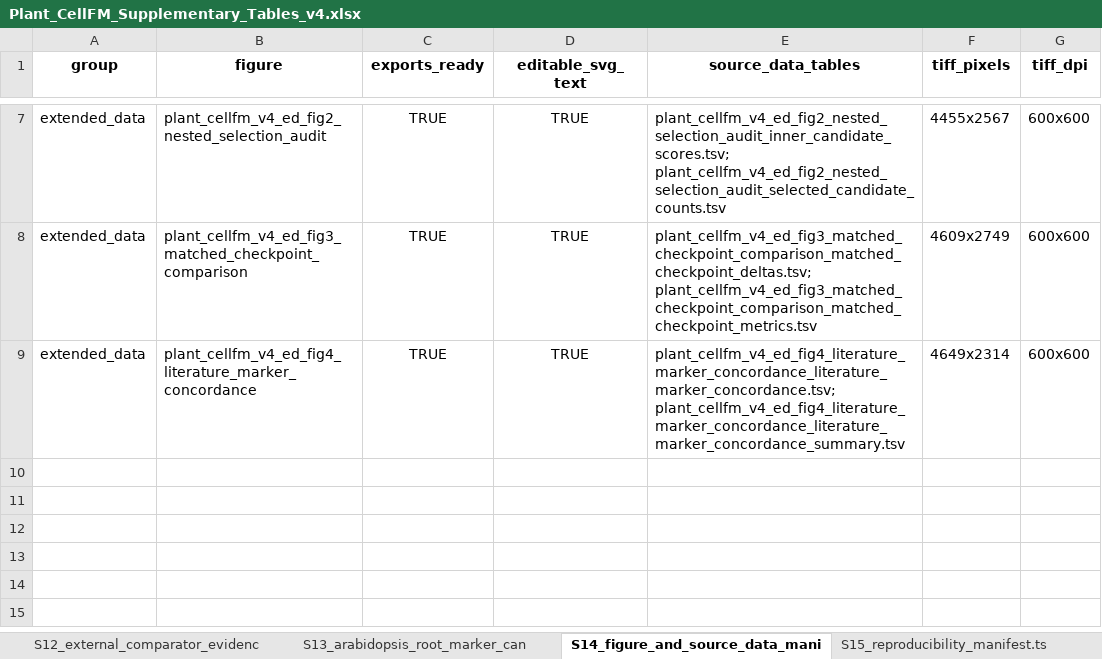
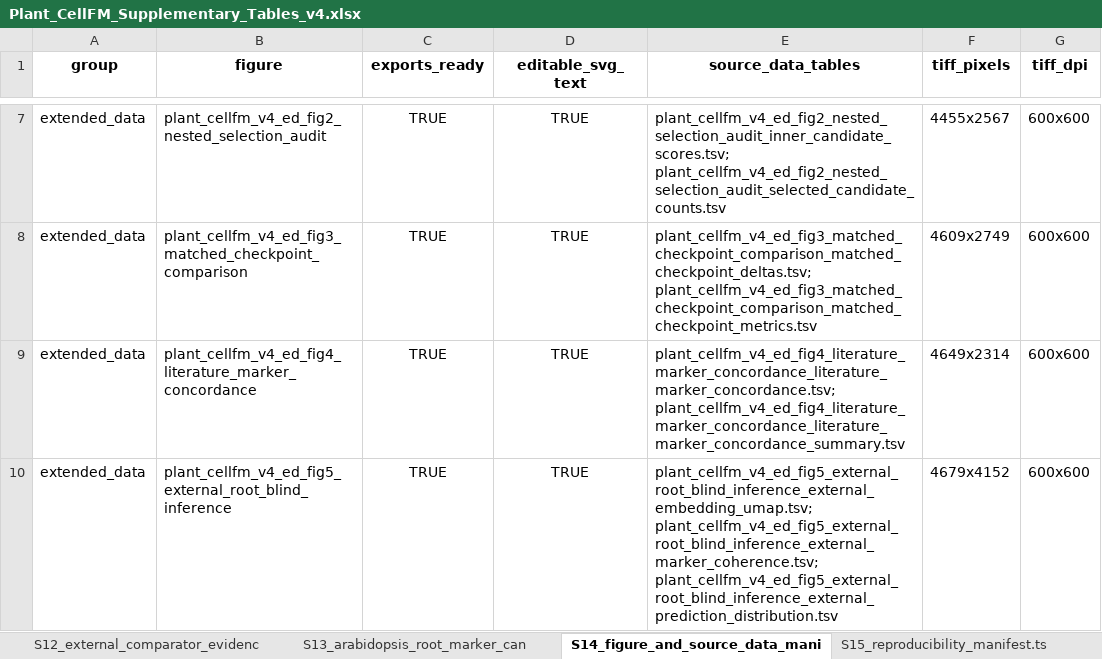
Before and after one commit to ahvsjags/SnowLotus-CellFM, an Excel workbook: supplementary_tables/submission_v4/Plant_CellFM_Supplementary_Tables_v4.xlsx, sheet S14_figure_and_source_data_mani, drawn as a sheet; only a part is shown, gaps mark what is left out; values as stored, in another font and other column widths than the file's, no borders; the diff names each change by its address in the sheet, - before the commit and + after, or states it on an @@ line.

Commit message:
Add external root evidence and submission visuals

```diff
--- a/supplementary_tables/submission_v4/Plant_CellFM_Supplementary_Tables_v4.xlsx (sheet S14_figure_and_source_data_mani)
+++ b/supplementary_tables/submission_v4/Plant_CellFM_Supplementary_Tables_v4.xlsx (sheet S14_figure_and_source_data_mani)
+row 10: extended_data | plant_cellfm_v4_ed_fig5_external_root_blind_inference | TRUE | TRUE | plant_cellfm_v4_ed_fig5_external_root_blind_inference_external_embedding_umap.tsv; plant_cellfm_v4_ed_fig5_external_root_blind_inference_external_marker_coherence.tsv; plant_cellfm_v4_ed_fig5_external_root_blind_inference_external_prediction_distribution.tsv | 4679x4152 | 600x600
```
Also changed, not shown: sheet S15_reproducibility_manifest.ts, other sheet tabs, 49 other files.
